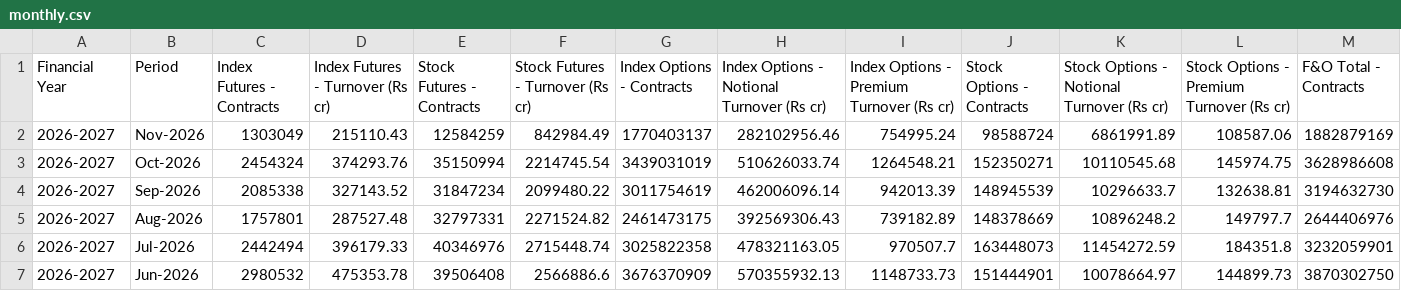
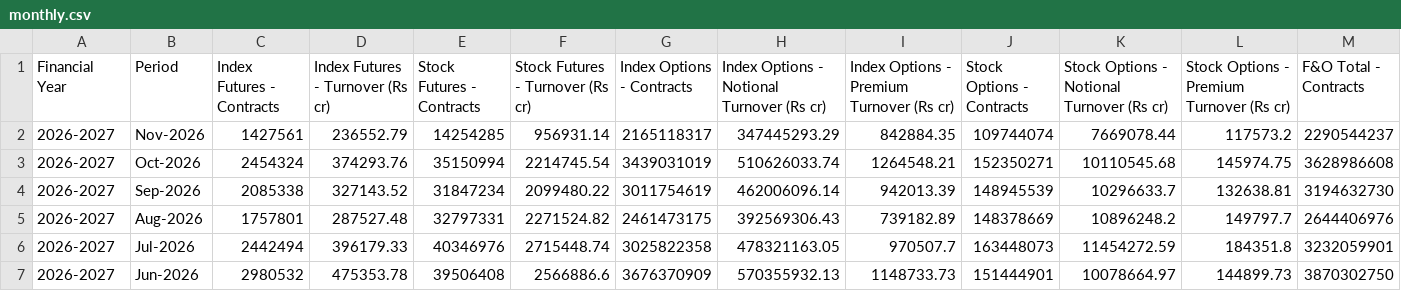
Before and after one commit to Vaibhav130195/NSE-F-O-Turnover-Data, a CSV file: monthly.csv, drawn as a sheet; only a part is shown; the diff covers the shown part only; the diff names each change by its address in the sheet, - before the commit and + after, or states it on an @@ line.

Commit message:
Update monthly.csv

```diff
--- a/monthly.csv
+++ b/monthly.csv
-C2 (Index Futures - Contracts): 1303049
+C2 (Index Futures - Contracts): 1427561
-D2 (Index Futures - Turnover (Rs cr)): 215110.43
+D2 (Index Futures - Turnover (Rs cr)): 236552.79
-E2 (Stock Futures - Contracts): 12584259
+E2 (Stock Futures - Contracts): 14254285
-F2 (Stock Futures - Turnover (Rs cr)): 842984.49
+F2 (Stock Futures - Turnover (Rs cr)): 956931.14
-G2 (Index Options - Contracts): 1770403137
+G2 (Index Options - Contracts): 2165118317
-H2: 282102956.46
+H2: 347445293.29
-I2: 754995.24
+I2: 842884.35
-J2 (Stock Options - Contracts): 98588724
+J2 (Stock Options - Contracts): 109744074
-K2: 6861991.89
+K2: 7669078.44
-L2: 108587.06
+L2: 117573.2
-M2 (F&O Total - Contracts): 1882879169
+M2 (F&O Total - Contracts): 2290544237
```
Also changed, not shown: 3 edited cells elsewhere in this file.
